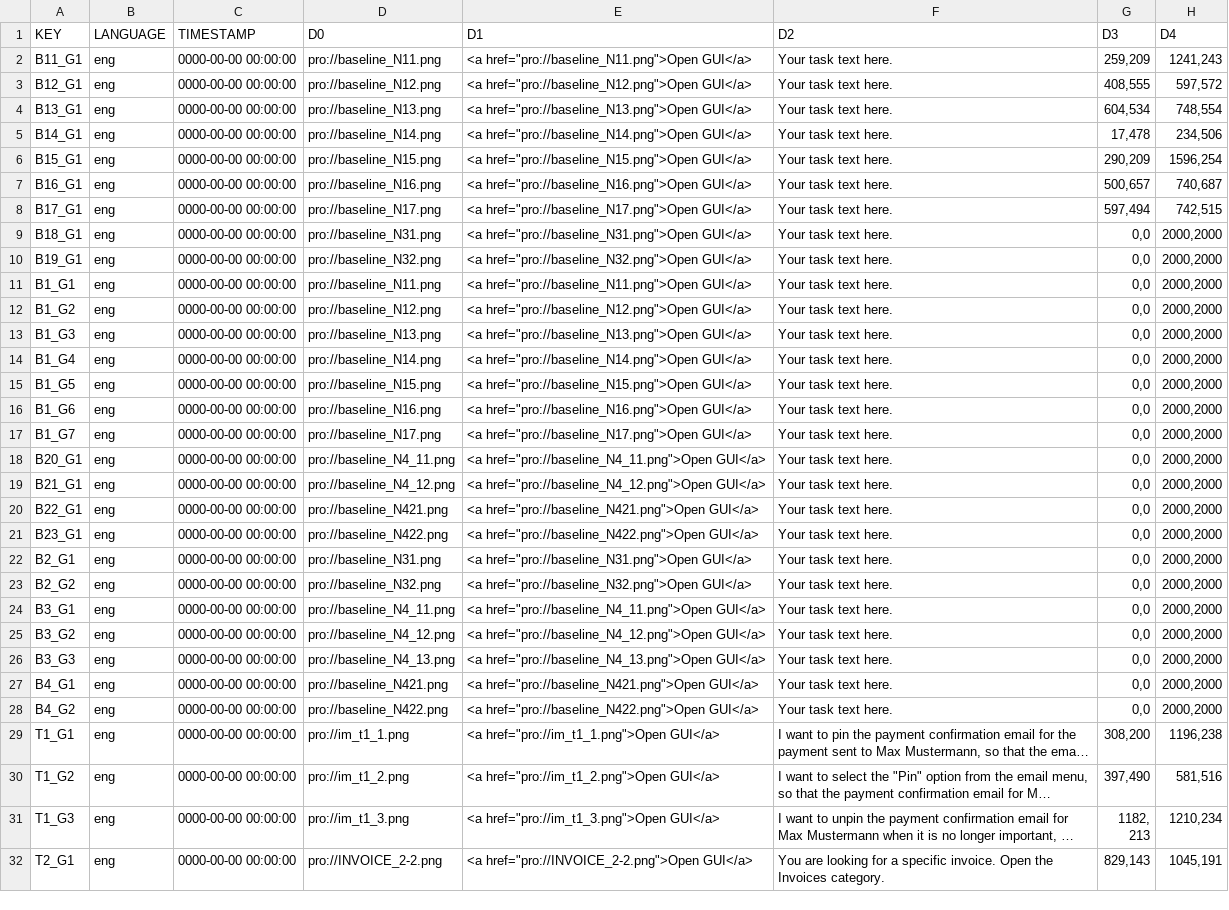
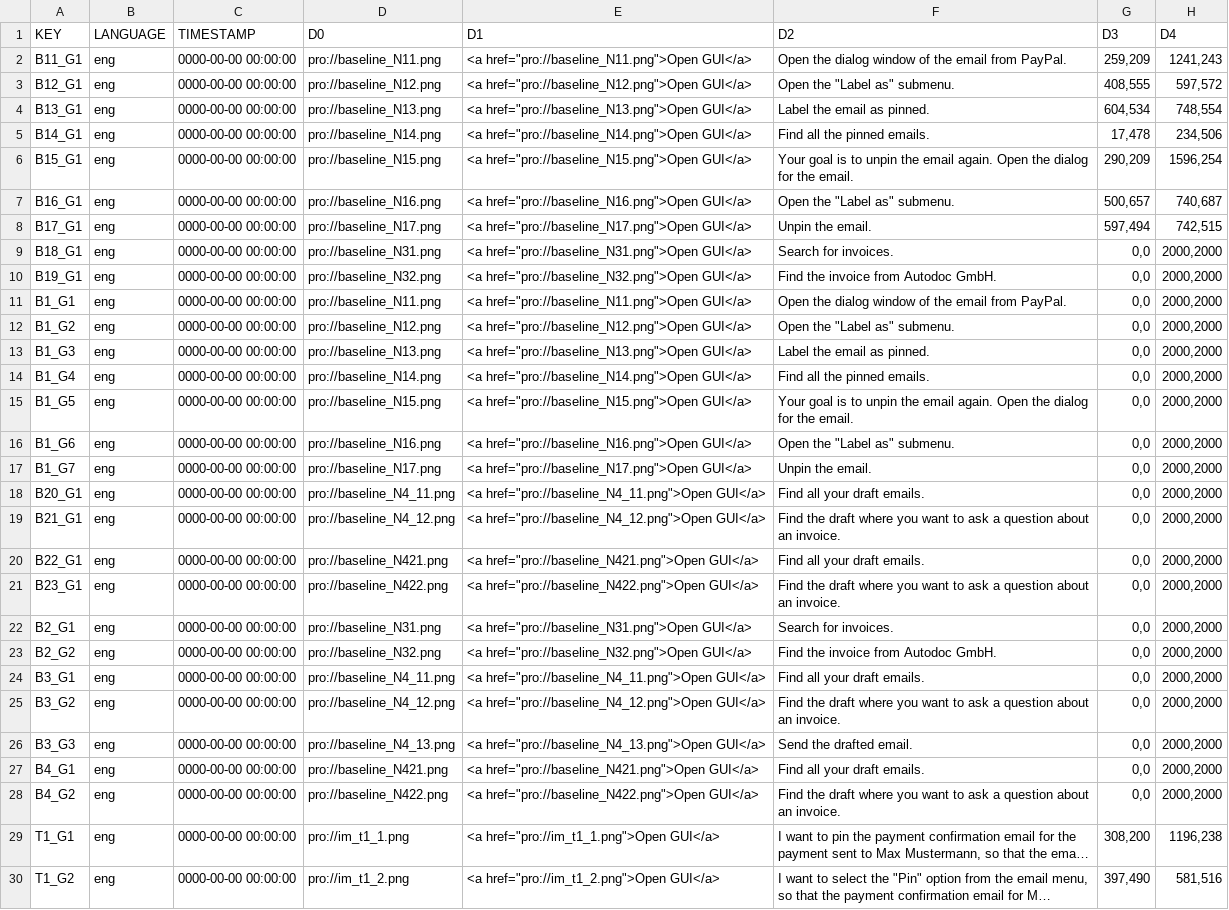
Before and after one commit to yesar-codes/Gmail_Redesign, a CSV file: databank_fois_26_Capstone_Group_2_Gmail_2026-06-19_16-14.csv, drawn as a sheet; only a part is shown; the shorter side is filled out with more unchanged rows; long unchanged cells end in …; the diff names each change by its address in the sheet, - before the commit and + after, or states it on an @@ line.

Commit message:
added task descriptions to the databank

```diff
--- a/databank_fois_26_Capstone_Group_2_Gmail_2026-06-19_16-14.csv
+++ b/databank_fois_26_Capstone_Group_2_Gmail_2026-06-19_16-14.csv
-F2 (D2): Your task text here.
+F2 (D2): Open the dialog window of the email from PayPal.
-F3 (D2): Your task text here.
+F3 (D2): Open the "Label as" submenu.
-F4 (D2): Your task text here.
+F4 (D2): Label the email as pinned.
-F5 (D2): Your task text here.
+F5 (D2): Find all the pinned emails.
-F6 (D2): Your task text here.
+F6 (D2): Your goal is to unpin the email again. Open the dialog for the email.
-F7 (D2): Your task text here.
+F7 (D2): Open the "Label as" submenu.
-F8 (D2): Your task text here.
+F8 (D2): Unpin the email.
-F9 (D2): Your task text here.
+F9 (D2): Search for invoices.
-F10 (D2): Your task text here.
+F10 (D2): Find the invoice from Autodoc GmbH.
-F11 (D2): Your task text here.
+F11 (D2): Open the dialog window of the email from PayPal.
-F12 (D2): Your task text here.
+F12 (D2): Open the "Label as" submenu.
-F13 (D2): Your task text here.
+F13 (D2): Label the email as pinned.
-F14 (D2): Your task text here.
+F14 (D2): Find all the pinned emails.
-F15 (D2): Your task text here.
+F15 (D2): Your goal is to unpin the email again. Open the dialog for the email.
-F16 (D2): Your task text here.
+F16 (D2): Open the "Label as" submenu.
-F17 (D2): Your task text here.
+F17 (D2): Unpin the email.
-F18 (D2): Your task text here.
+F18 (D2): Find all your draft emails.
-F19 (D2): Your task text here.
+F19 (D2): Find the draft where you want to ask a question about an invoice.
-F20 (D2): Your task text here.
+F20 (D2): Find all your draft emails.
-F21 (D2): Your task text here.
+F21 (D2): Find the draft where you want to ask a question about an invoice.
-F22 (D2): Your task text here.
+F22 (D2): Search for invoices.
-F23 (D2): Your task text here.
+F23 (D2): Find the invoice from Autodoc GmbH.
-F24 (D2): Your task text here.
+F24 (D2): Find all your draft emails.
-F25 (D2): Your task text here.
+F25 (D2): Find the draft where you want to ask a question about an invoice.
-F26 (D2): Your task text here.
+F26 (D2): Send the drafted email.
-F27 (D2): Your task text here.
+F27 (D2): Find all your draft emails.
-F28 (D2): Your task text here.
+F28 (D2): Find the draft where you want to ask a question about an invoice.
```
